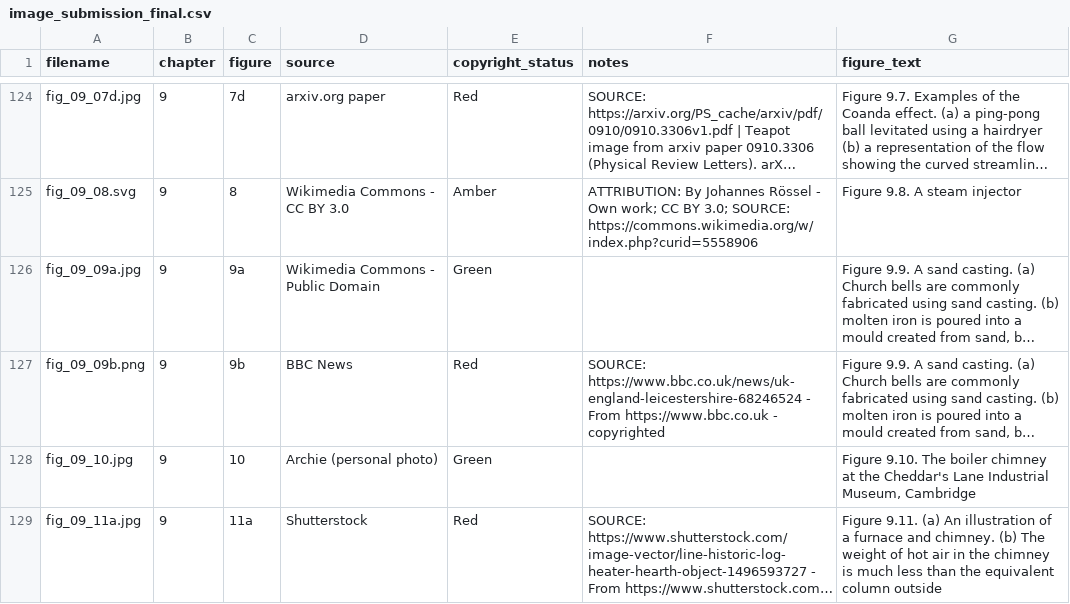
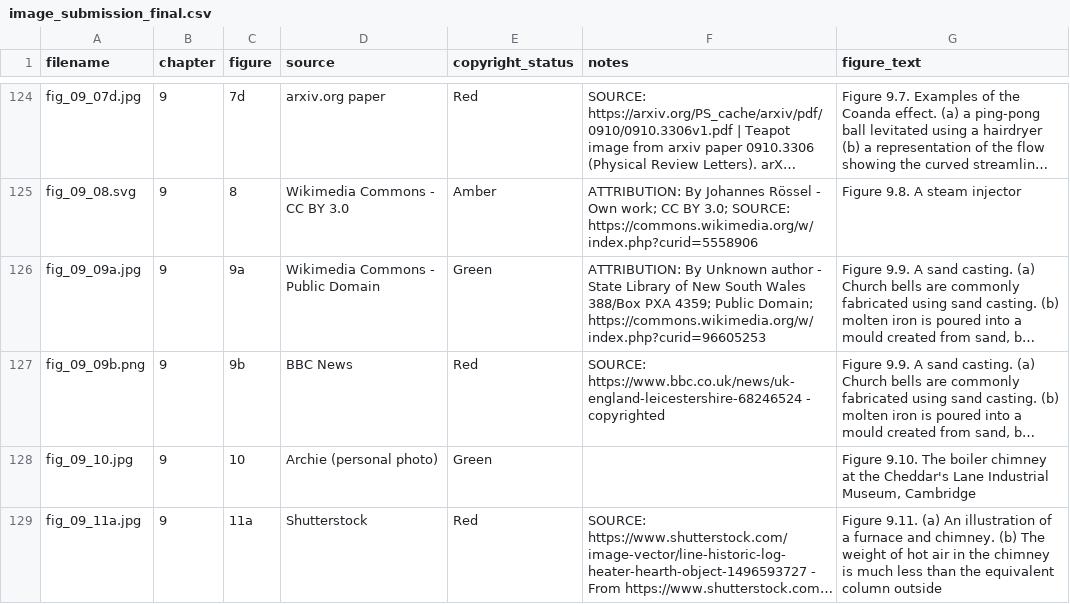
Before and after one commit to dishmop/archie_book, a CSV file: image_submission_final.csv, drawn as a sheet; only a part is shown, gaps mark what is left out; long unchanged cells end in …; the diff names each change by its address in the sheet, - before the commit and + after, or states it on an @@ line.

```diff
--- a/image_submission_final.csv
+++ b/image_submission_final.csv
-F126 (notes): (empty)
+F126 (notes): ATTRIBUTION: By Unknown author - State Library of New South Wales 388/Box PXA 4359; Public Domain; https://commons.wikimedia.org/w/index.php?curid=96605253
-F127 (notes): …https://www.bbc.co.uk/news/uk-england-leicestershire-68246524 - From https://www.bbc.co.uk - copyrighted
+F127 (notes): …https://www.bbc.co.uk/news/uk-england-leicestershire-68246524 - copyrighted
```
